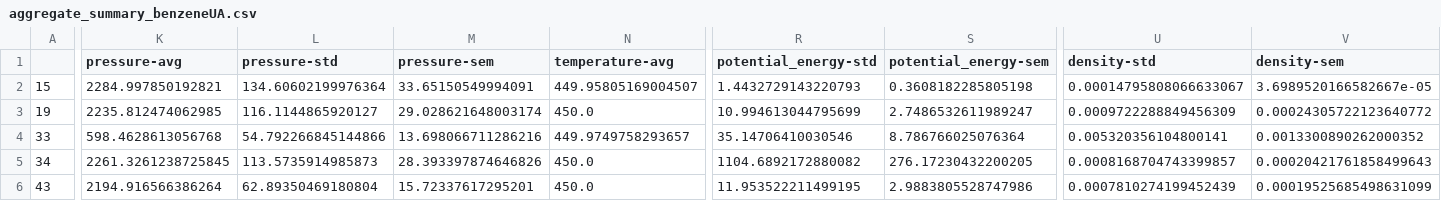
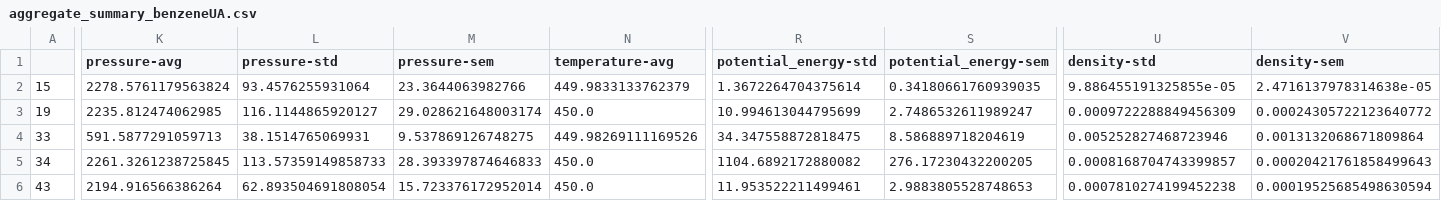
Before and after one commit to mosdef-hub/reproducibility_study, a CSV file: reproducibility_project/aggregate_summary/aggregate_summary_benzeneUA.csv, drawn as a sheet; only a part is shown, gaps mark what is left out; the diff covers the shown part only; the diff names each change by its address in the sheet, - before the commit and + after, or states it on an @@ line.

```diff
--- a/reproducibility_project/aggregate_summary/aggregate_summary_benzeneUA.csv
+++ b/reproducibility_project/aggregate_summary/aggregate_summary_benzeneUA.csv
-K2 (pressure-avg): 2284.997850192821
+K2 (pressure-avg): 2278.5761179563824
-L2 (pressure-std): 134.60602199976364
+L2 (pressure-std): 93.4576255931064
-M2 (pressure-sem): 33.65150549994091
+M2 (pressure-sem): 23.3644063982766
-N2 (temperature-avg): 449.95805169004507
+N2 (temperature-avg): 449.9833133762379
-R2 (potential_energy-std): 1.4432729143220793
+R2 (potential_energy-std): 1.3672264704375614
-S2 (potential_energy-sem): 0.3608182285805198
+S2 (potential_energy-sem): 0.34180661760939035
-U2 (density-std): 0.00014795808066633067
+U2 (density-std): 9.886455191325855e-05
-V2 (density-sem): 3.6989520166582667e-05
+V2 (density-sem): 2.4716137978314638e-05
-K4 (pressure-avg): 598.4628613056768
+K4 (pressure-avg): 591.5877291059713
-L4 (pressure-std): 54.792266845144866
+L4 (pressure-std): 38.1514765069931
-M4 (pressure-sem): 13.698066711286216
+M4 (pressure-sem): 9.537869126748275
-N4 (temperature-avg): 449.9749758293657
+N4 (temperature-avg): 449.98269111169526
-R4 (potential_energy-std): 35.14706410030546
+R4 (potential_energy-std): 34.347558872818475
-S4 (potential_energy-sem): 8.786766025076364
+S4 (potential_energy-sem): 8.586889718204619
-U4 (density-std): 0.005320356104800141
+U4 (density-std): 0.005252827468723946
-V4 (density-sem): 0.0013300890262000352
+V4 (density-sem): 0.0013132068671809864
-L5 (pressure-std): 113.5735914985873
+L5 (pressure-std): 113.57359149858733
-M5 (pressure-sem): 28.393397874646826
+M5 (pressure-sem): 28.393397874646833
-L6 (pressure-std): 62.89350469180804
+L6 (pressure-std): 62.893504691808054
-M6 (pressure-sem): 15.72337617295201
+M6 (pressure-sem): 15.723376172952014
-R6 (potential_energy-std): 11.953522211499195
+R6 (potential_energy-std): 11.953522211499461
-S6 (potential_energy-sem): 2.9883805528747986
+S6 (potential_energy-sem): 2.9883805528748653
-U6 (density-std): 0.0007810274199452439
+U6 (density-std): 0.0007810274199452238
-V6 (density-sem): 0.00019525685498631099
+V6 (density-sem): 0.00019525685498630594
```
Also changed, not shown: 20 edited cells elsewhere in this file, reproducibility_project/aggregate_summary/aggregate_summary_all.csv, reproducibility_project/aggregate_summary/aggregate_summary_ethanolAA.csv, 50 other files.
